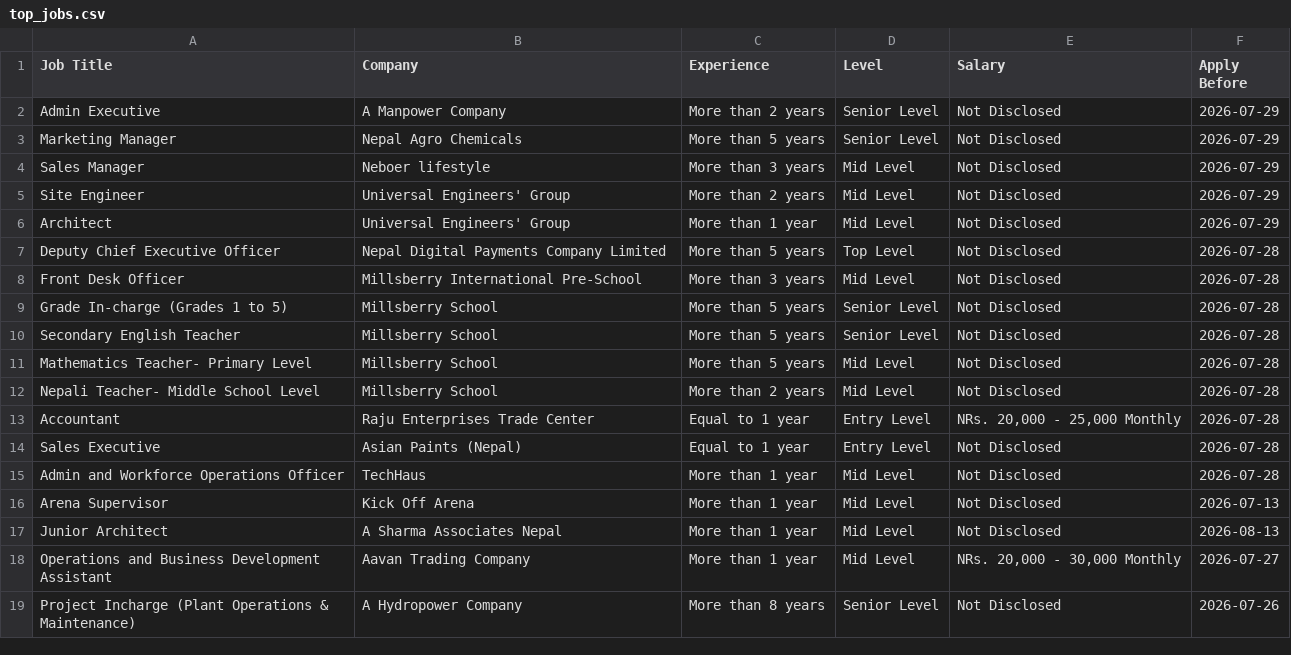
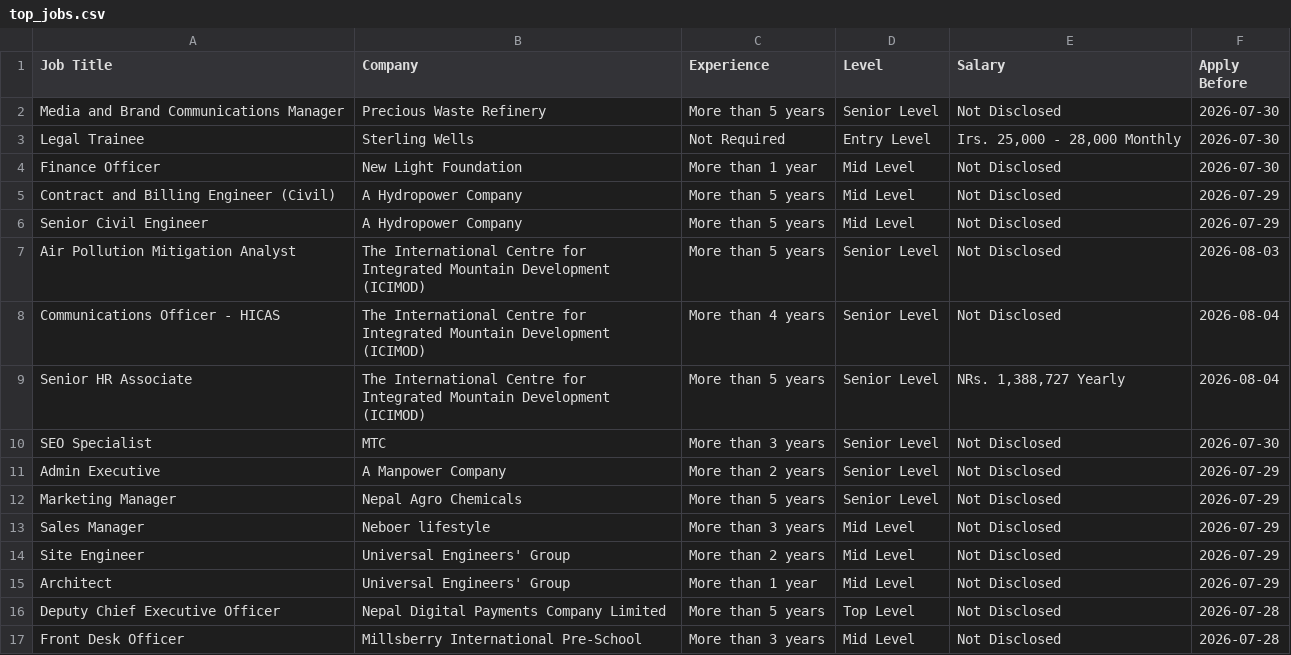
Before and after one commit to ashira-maharjan/jobportal-scraper, a CSV file: data_file/top_jobs.csv, drawn as a sheet; only a part is shown; the shorter side is filled out with more unchanged rows; the diff names each change by its address in the sheet, - before the commit and + after, or states it on an @@ line.

```diff
--- a/data_file/top_jobs.csv
+++ b/data_file/top_jobs.csv
+row 2: Media and Brand Communications Manager | Precious Waste Refinery | More than 5 years | Senior Level | Not Disclosed | 2026-07-30
+row 3: Legal Trainee | Sterling Wells | Not Required | Entry Level | Irs. 25,000 - 28,000 Monthly | 2026-07-30
+row 4: Finance Officer | New Light Foundation | More than 1 year | Mid Level | Not Disclosed | 2026-07-30
+row 5: Contract and Billing Engineer (Civil) | A Hydropower Company | More than 5 years | Mid Level | Not Disclosed | 2026-07-29
+row 6: Senior Civil Engineer | A Hydropower Company | More than 5 years | Mid Level | Not Disclosed | 2026-07-29
+row 7: Air Pollution Mitigation Analyst | The International Centre for Integrated Mountain Development (ICIMOD) | More than 5 years | Senior Level | Not Disclosed | 2026-08-03
+row 8: Communications Officer - HICAS | The International Centre for Integrated Mountain Development (ICIMOD) | More than 4 years | Senior Level | Not Disclosed | 2026-08-04
+row 9: Senior HR Associate | The International Centre for Integrated Mountain Development (ICIMOD) | More than 5 years | Senior Level | NRs. 1,388,727 Yearly | 2026-08-04
+row 10: SEO Specialist | MTC | More than 3 years | Senior Level | Not Disclosed | 2026-07-30
```
Also changed, not shown: data_file/by_deadline.csv.
